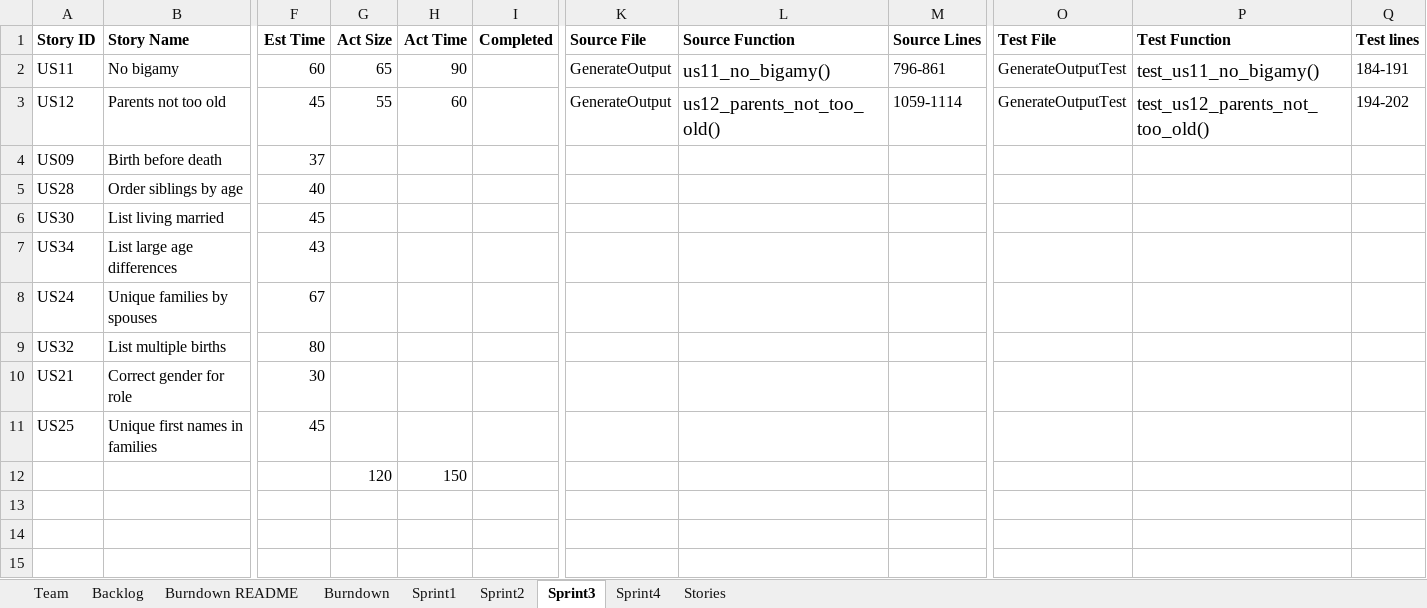
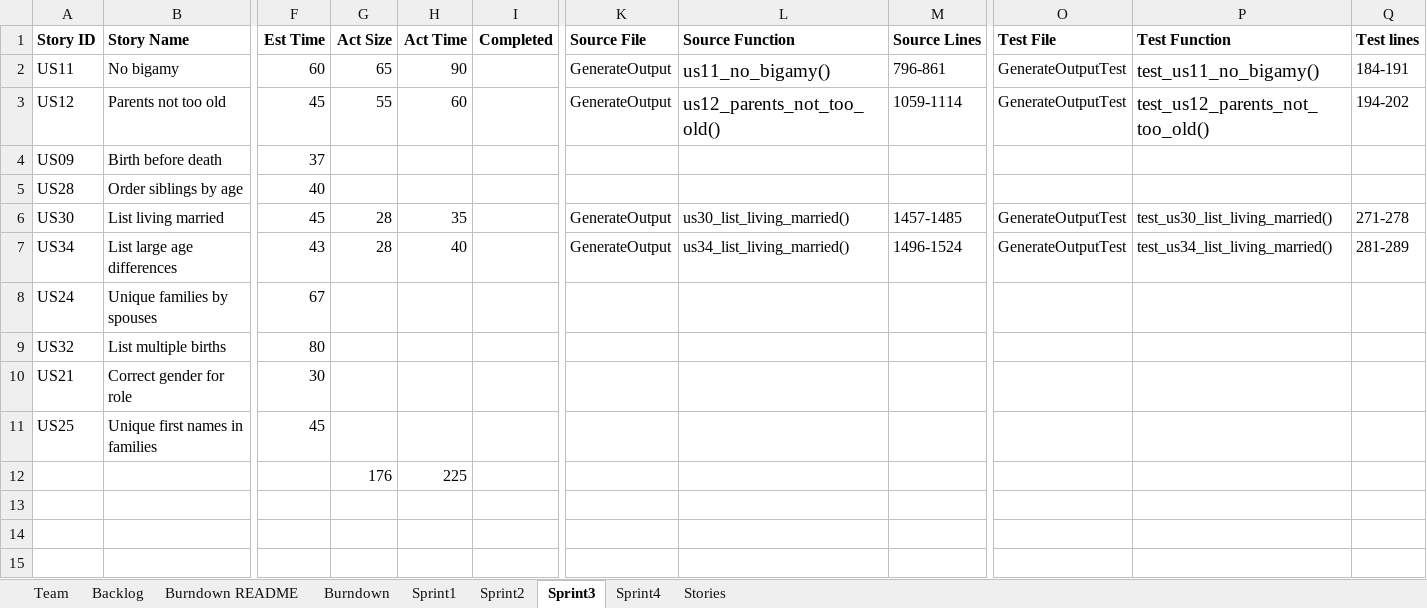
Before and after one commit to vyom-shah/CS555_Final_Project, an Excel workbook: FinalProject/Excel Sheet/Team_DhruvalKunjNihirVyomYash_Report.xlsx, sheet Sprint3, drawn as a sheet; only a part is shown, gaps mark what is left out; values as stored, in another font and other column widths than the file's, no borders; removed rows and columns are numbered as before the commit, all else as after; rows hold the shown columns only; the diff names each change by its address in the sheet, - before the commit and + after, or states it on an @@ line.

```diff
--- a/FinalProject/Excel Sheet/Team_DhruvalKunjNihirVyomYash_Report.xlsx (sheet Sprint3)
+++ b/FinalProject/Excel Sheet/Team_DhruvalKunjNihirVyomYash_Report.xlsx (sheet Sprint3)
-G6:G7 (Act Size): (empty)
+G6:G7 (Act Size): 28
-H6 (Act Time): (empty)
+H6 (Act Time): 35
-K6:K7 (Source File): (empty)
+K6:K7 (Source File): GenerateOutput
-L6 (Source Function): (empty)
+L6 (Source Function): us30_list_living_married()
-M6 (Source Lines): (empty)
+M6 (Source Lines): 1457-1485
-O6:O7 (Test File): (empty)
+O6:O7 (Test File): GenerateOutputTest
-P6 (Test Function): (empty)
+P6 (Test Function): test_us30_list_living_married()
-Q6 (Test lines): (empty)
+Q6 (Test lines): 271-278
-H7 (Act Time): (empty)
+H7 (Act Time): 40
-L7 (Source Function): (empty)
+L7 (Source Function): us34_list_living_married()
-M7 (Source Lines): (empty)
+M7 (Source Lines): 1496-1524
-P7 (Test Function): (empty)
+P7 (Test Function): test_us34_list_living_married()
-Q7 (Test lines): (empty)
+Q7 (Test lines): 281-289
-row 12:  |  |  | 120 | 150
+row 12:  |  |  | 176 | 225
```
Also changed, not shown: charts or pictures, 1 other file.
